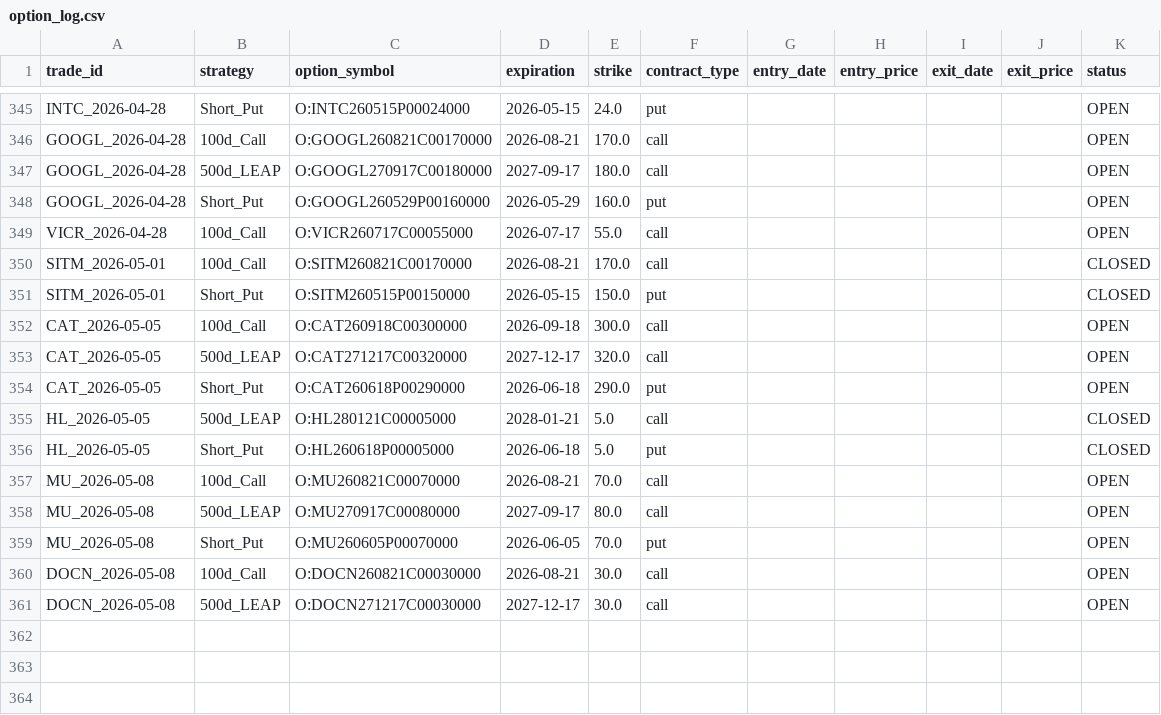
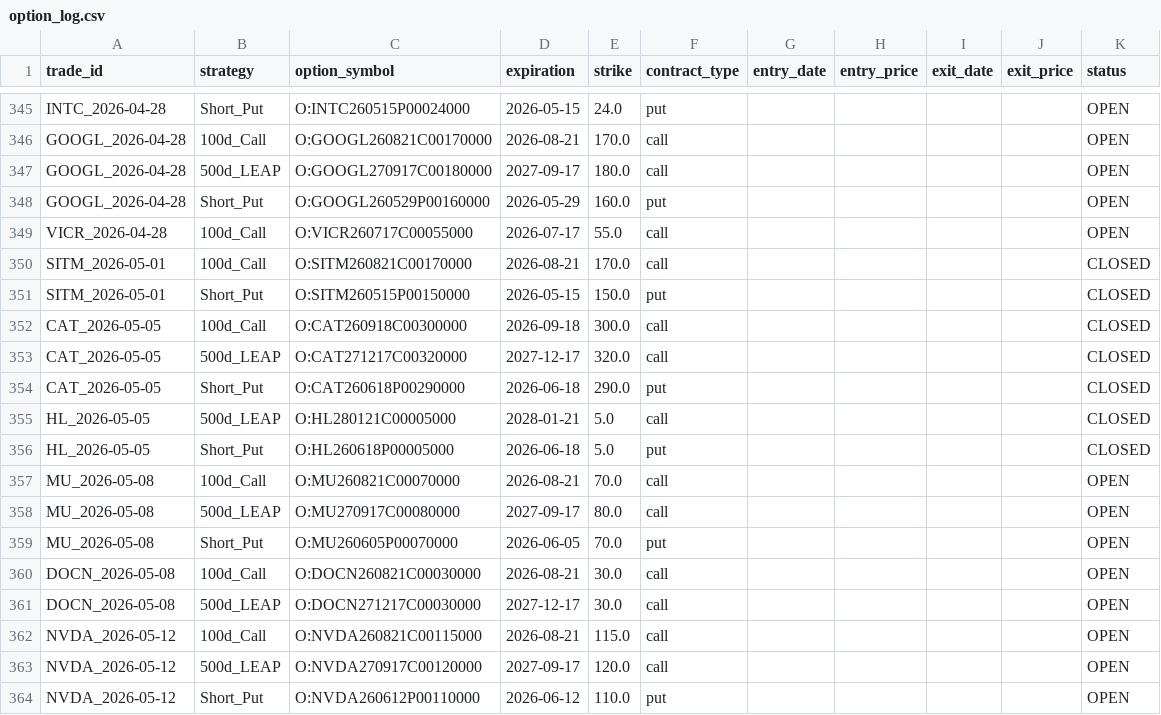
Before and after one commit to zacseidel/momentum9, a CSV file: data/option_log.csv, drawn as a sheet; only a part is shown, gaps mark what is left out.

```diff
--- a/data/option_log.csv
+++ b/data/option_log.csv
@@ -351,5 +351,5 @@ SITM_2026-05-01,100d_Call,O:SITM260821C00170000,2026-08-21,170.0,call,,,,,CLOSED
 SITM_2026-05-01,Short_Put,O:SITM260515P00150000,2026-05-15,150.0,put,,,,,CLOSED
-CAT_2026-05-05,100d_Call,O:CAT260918C00300000,2026-09-18,300.0,call,,,,,OPEN
-CAT_2026-05-05,500d_LEAP,O:CAT271217C00320000,2027-12-17,320.0,call,,,,,OPEN
-CAT_2026-05-05,Short_Put,O:CAT260618P00290000,2026-06-18,290.0,put,,,,,OPEN
+CAT_2026-05-05,100d_Call,O:CAT260918C00300000,2026-09-18,300.0,call,,,,,CLOSED
+CAT_2026-05-05,500d_LEAP,O:CAT271217C00320000,2027-12-17,320.0,call,,,,,CLOSED
+CAT_2026-05-05,Short_Put,O:CAT260618P00290000,2026-06-18,290.0,put,,,,,CLOSED
 HL_2026-05-05,500d_LEAP,O:HL280121C00005000,2028-01-21,5.0,call,,,,,CLOSED
@@ -361 +361,4 @@ DOCN_2026-05-08,100d_Call,O:DOCN260821C00030000,2026-08-21,30.0,call,,,,,OPEN
 DOCN_2026-05-08,500d_LEAP,O:DOCN271217C00030000,2027-12-17,30.0,call,,,,,OPEN
+NVDA_2026-05-12,100d_Call,O:NVDA260821C00115000,2026-08-21,115.0,call,,,,,OPEN
+NVDA_2026-05-12,500d_LEAP,O:NVDA270917C00120000,2027-09-17,120.0,call,,,,,OPEN
+NVDA_2026-05-12,Short_Put,O:NVDA260612P00110000,2026-06-12,110.0,put,,,,,OPEN
```
Also changed, not shown: data/trade_log.csv, data/universe/change_log.csv, 9 other files.
